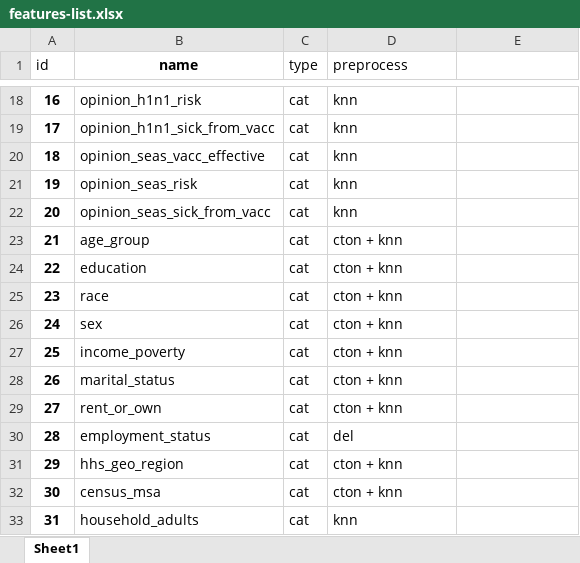
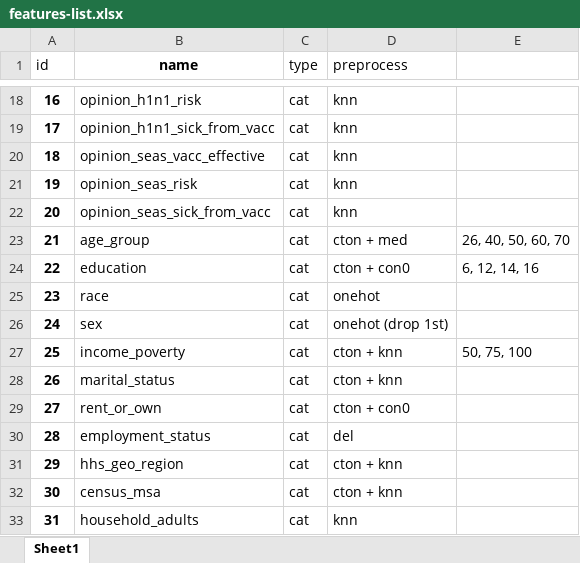
Before and after one commit to PamumanTan/flu-shot-learning-predict-h1n1-and-seasonal-flu-vaccines, an Excel workbook: features-list.xlsx, sheet Sheet1, drawn as a sheet; only a part is shown, gaps mark what is left out; values as stored, in another font and other column widths than the file's, no borders; the diff names each change by its address in the sheet, - before the commit and + after, or states it on an @@ line.

```diff
--- a/features-list.xlsx (sheet Sheet1)
+++ b/features-list.xlsx (sheet Sheet1)
-D23 (preprocess): cton + knn
+D23 (preprocess): cton + med
-E23: (empty)
+E23: 26, 40, 50, 60, 70
-D24 (preprocess): cton + knn
+D24 (preprocess): cton + con0
-E24: (empty)
+E24: 6, 12, 14, 16
-D25 (preprocess): cton + knn
+D25 (preprocess): onehot
-D26 (preprocess): cton + knn
+D26 (preprocess): onehot (drop 1st)
-E27: (empty)
+E27: 50, 75, 100
-D29 (preprocess): cton + knn
+D29 (preprocess): cton + con0
```
Also changed, not shown: 1 other file.
